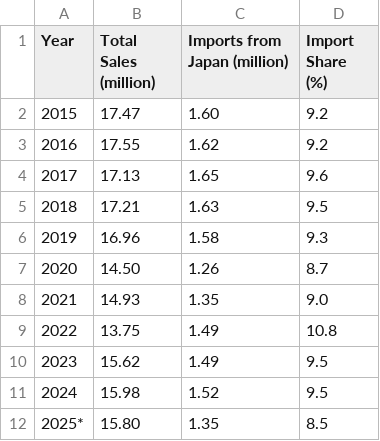
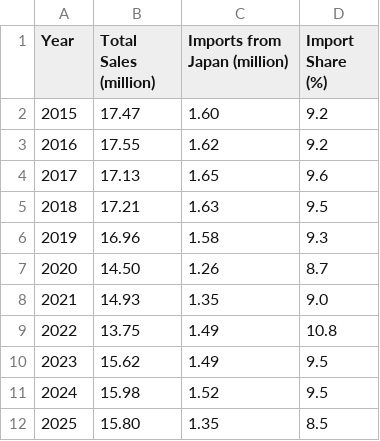
Before and after one commit to ProIg-Chaa/APMCM-training, a CSV file: data/processed/que2/从日本进口车占比/2015-2025.csv, drawn as a sheet.

Commit message:
fix

```diff
--- a/data/processed/que2/从日本进口车占比/2015-2025.csv
+++ b/data/processed/que2/从日本进口车占比/2015-2025.csv
@@ -11,2 +11,2 @@ Year,Total Sales (million),Imports from Japan (million),Import Share (%)
 2024,15.98,1.52,9.5
-2025*,15.80,1.35,8.5
+2025,15.80,1.35,8.5
```
